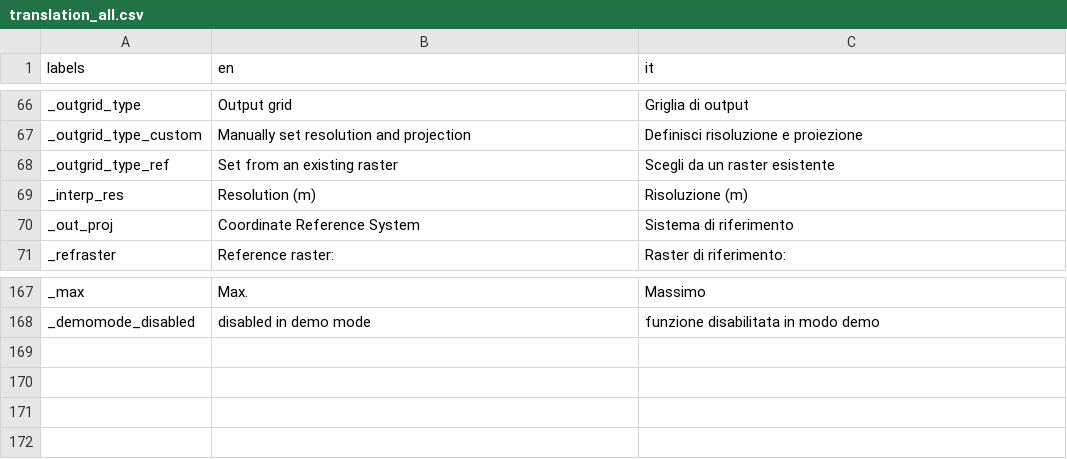
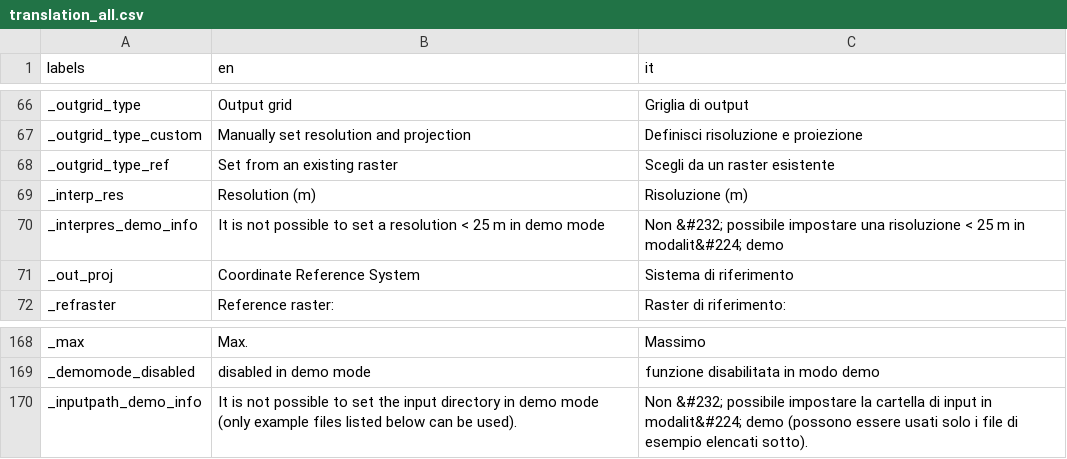
Before and after one commit to ranghetti/guinterp, a CSV file: inst/apps/guinterp/translations/translation_all.csv, drawn as a sheet; only a part is shown, gaps mark what is left out; the diff names each change by its address in the sheet, - before the commit and + after, or states it on an @@ line.

Commit message:
Add popups in demo mode

```diff
--- a/inst/apps/guinterp/translations/translation_all.csv
+++ b/inst/apps/guinterp/translations/translation_all.csv
+row 70: _interpres_demo_info | It is not possible to set a resolution < 25 m in demo mode | Non &#232; possibile impostare una risoluzione < 25 m in modalit&#224; demo
+row 170: _inputpath_demo_info | It is not possible to set the input directory in demo mode (only example files listed below can be used). | Non &#232; possibile impostare la cartella di input in modalit&#224; demo (possono essere usati solo i file di esempio elencati sotto).
```
Also changed, not shown: 5 other files.
